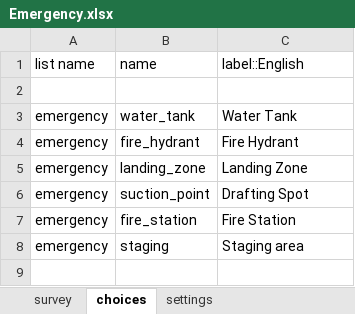
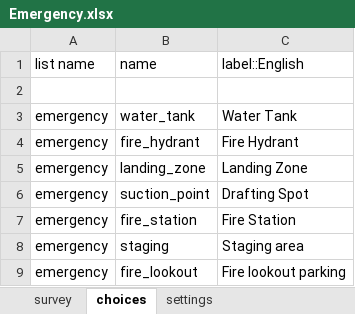
Before and after one commit to hotosm/osm-fieldwork, an Excel workbook: XForms/Emergency.xlsx, sheet choices, drawn as a sheet; values as stored, in another font and other column widths than the file's, no borders; the diff names each change by its address in the sheet, - before the commit and + after, or states it on an @@ line.

Commit message:
Add fire_lookout

```diff
--- a/XForms/Emergency.xlsx (sheet choices)
+++ b/XForms/Emergency.xlsx (sheet choices)
+row 9: emergency | fire_lookout | Fire lookout parking
```
Also changed, not shown: sheet settings.
